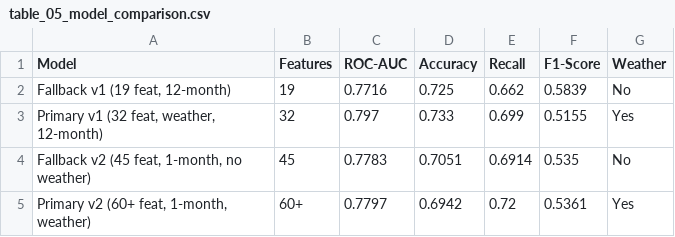
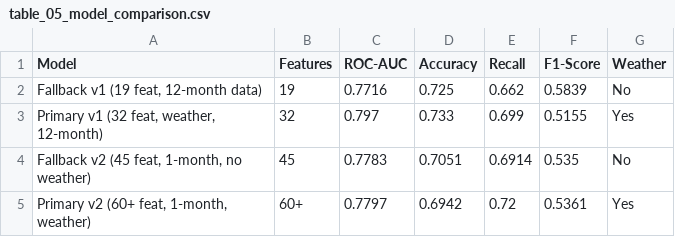
Before and after one commit to Pruthviraj-333/SkyPredict-Flight-Delay-Prediction, a CSV file: research_paper/tables/table_05_model_comparison.csv, drawn as a sheet.

Commit message:
Update research paper figures and tables: system architecture, ablation study

```diff
--- a/research_paper/tables/table_05_model_comparison.csv
+++ b/research_paper/tables/table_05_model_comparison.csv
@@ -1,3 +1,3 @@
 Model,Features,ROC-AUC,Accuracy,Recall,F1-Score,Weather
-"Fallback v1 (19 feat, 12-month)",19,0.7716,0.725,0.662,0.5839,No
+"Fallback v1 (19 feat, 12-month data)",19,0.7716,0.725,0.662,0.5839,No
 "Primary v1 (32 feat, weather, 12-month)",32,0.797,0.733,0.699,0.5155,Yes
```
Also changed, not shown: 13 other files.
